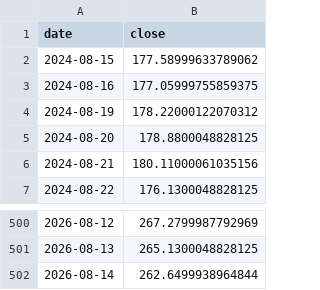
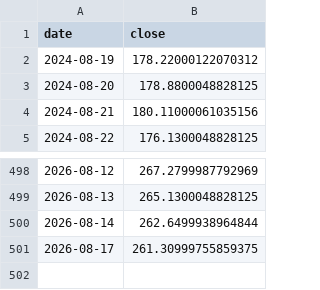
Before and after one commit to 786603902ly-maker/moomooinvest, a CSV file: data/prices/AMZN.csv, drawn as a sheet; only a part is shown, gaps mark what is left out.

```diff
--- a/data/prices/AMZN.csv
+++ b/data/prices/AMZN.csv
@@ -1,4 +1,2 @@
 date,close
-2024-08-15,177.58999633789062
-2024-08-16,177.05999755859375
 2024-08-19,178.22000122070312
@@ -502 +500,2 @@ date,close
 2026-08-14,262.6499938964844
+2026-08-17,261.30999755859375
```
Also changed, not shown: data/prices/AMD.csv, data/prices/META.csv, 13 other files.
